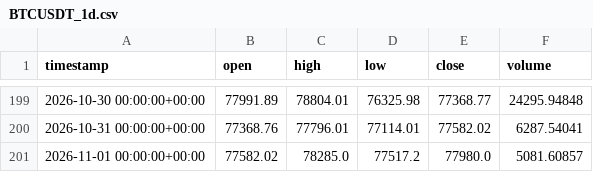
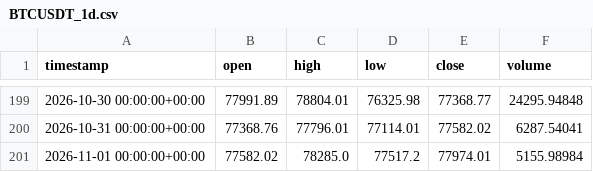
Before and after one commit to maraky122/mesa-brooks, a CSV file: data/ohlc/BTCUSDT_1d.csv, drawn as a sheet; only a part is shown, gaps mark what is left out.

```diff
--- a/data/ohlc/BTCUSDT_1d.csv
+++ b/data/ohlc/BTCUSDT_1d.csv
@@ -200,2 +200,2 @@ timestamp,open,high,low,close,volume
 2026-10-31 00:00:00+00:00,77368.76,77796.01,77114.01,77582.02,6287.54041
-2026-11-01 00:00:00+00:00,77582.02,78285.0,77517.2,77980.0,5081.60857
+2026-11-01 00:00:00+00:00,77582.02,78285.0,77517.2,77974.01,5155.98984
```
Also changed, not shown: data/ohlc/ETHUSDT_1h.csv, data/ohlc/ETHUSDT_4h.csv, 9 other files.
